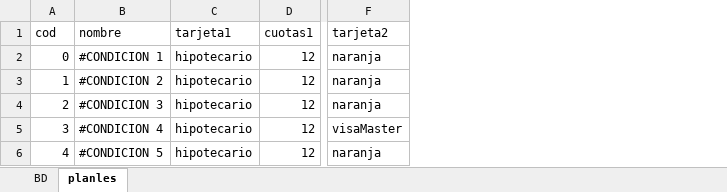
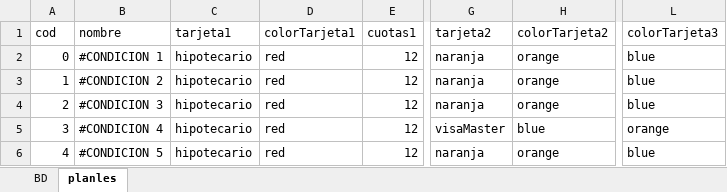
Before and after one commit to Hooliper/Hooliper.github.io, an Excel workbook: DB.xlsx, sheet planles, drawn as a sheet; only a part is shown, gaps mark what is left out; values as stored, in another font and other column widths than the file's, no borders; the diff names each change by its address in the sheet, - before the commit and + after, or states it on an @@ line.

```diff
--- a/DB.xlsx (sheet planles)
+++ b/DB.xlsx (sheet planles)
+column D (colorTarjeta1), rows 2-6: all red
+column H (colorTarjeta2), rows 2-6: orange | orange | orange | blue | orange
+column L (colorTarjeta3), rows 2-6: blue | blue | blue | orange | blue
```
Also changed, not shown: sheet BD, 4 other files.
